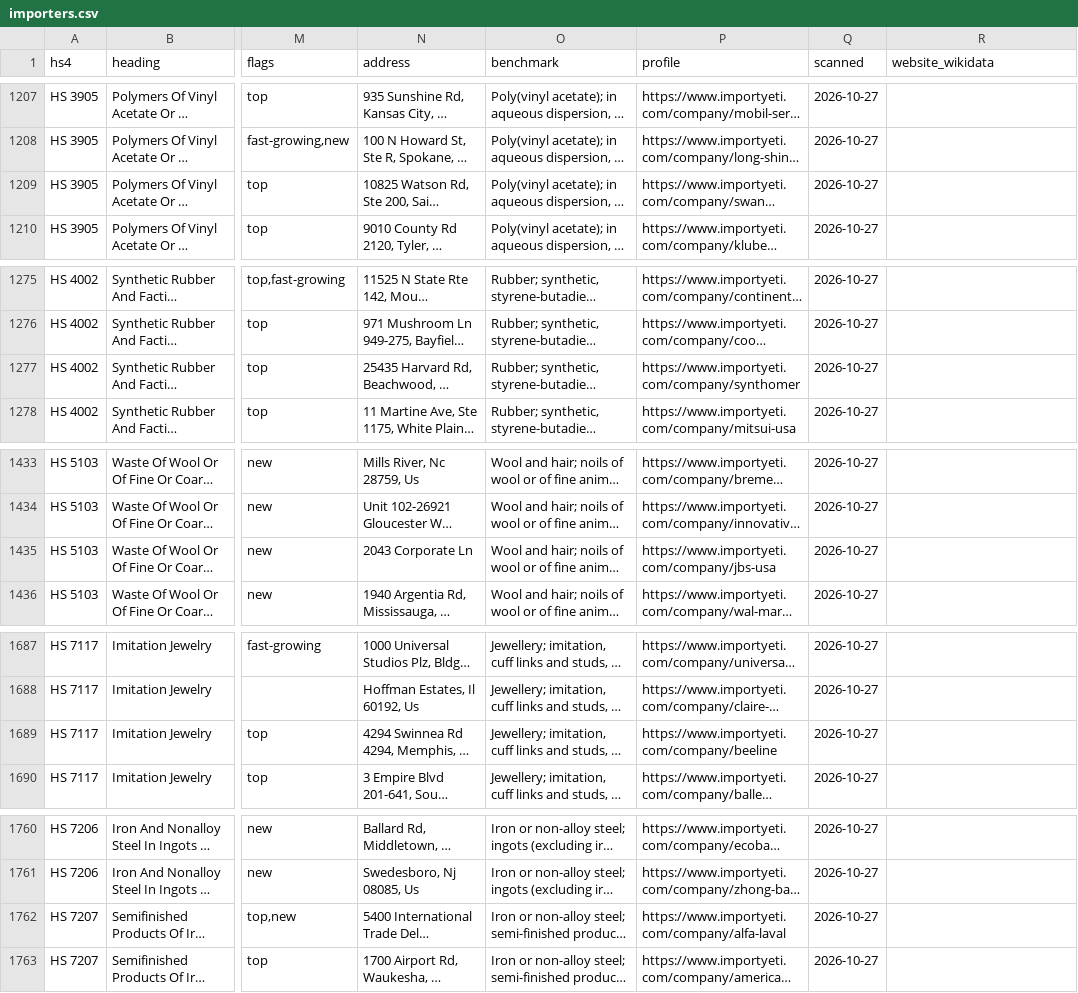
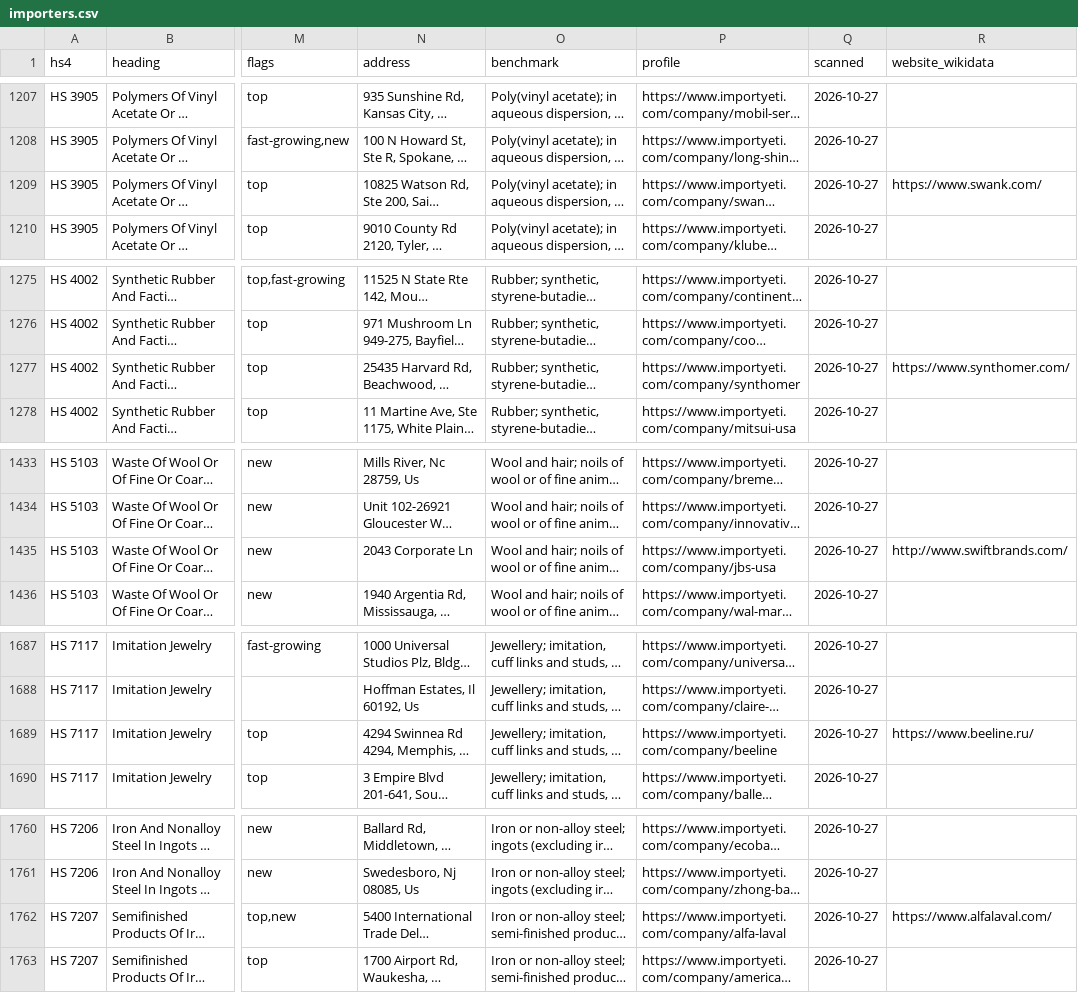
Before and after one commit to etaram/commodity-feeder, a CSV file: data/leads/importers.csv, drawn as a sheet; only a part is shown, gaps mark what is left out; long unchanged cells end in …; the diff covers the shown part only; the diff names each change by its address in the sheet, - before the commit and + after, or states it on an @@ line.

```diff
--- a/data/leads/importers.csv
+++ b/data/leads/importers.csv
-R1209 (website_wikidata): (empty)
+R1209 (website_wikidata): https://www.swank.com/
-R1277 (website_wikidata): (empty)
+R1277 (website_wikidata): https://www.synthomer.com/
-R1435 (website_wikidata): (empty)
+R1435 (website_wikidata): http://www.swiftbrands.com/
-R1689 (website_wikidata): (empty)
+R1689 (website_wikidata): https://www.beeline.ru/
-R1762 (website_wikidata): (empty)
+R1762 (website_wikidata): https://www.alfalaval.com/
```
Also changed, not shown: 16 edited cells elsewhere in this file, data/leads/status.csv, 15 other files.
